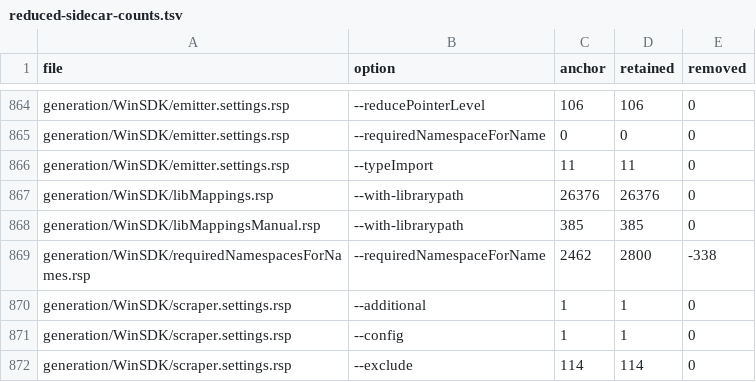
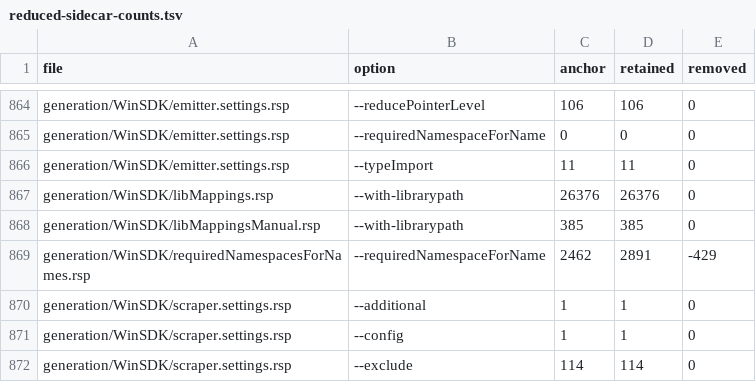
Before and after one commit to jevansaks/win32metadata, a TSV file: docs/experiments/full-header-migration/reduced-sidecar-counts.tsv, drawn as a sheet; only a part is shown, gaps mark what is left out.

```diff
--- a/docs/experiments/full-header-migration/reduced-sidecar-counts.tsv
+++ b/docs/experiments/full-header-migration/reduced-sidecar-counts.tsv
@@ -868,3 +868,3 @@ generation/WinSDK/libMappings.rsp	--with-librarypath	26376	26376	0
 generation/WinSDK/libMappingsManual.rsp	--with-librarypath	385	385	0
-generation/WinSDK/requiredNamespacesForNames.rsp	--requiredNamespaceForName	2462	2800	-338
+generation/WinSDK/requiredNamespacesForNames.rsp	--requiredNamespaceForName	2462	2891	-429
 generation/WinSDK/scraper.settings.rsp	--additional	1	1	0
```
Also changed, not shown: 28 other files.
